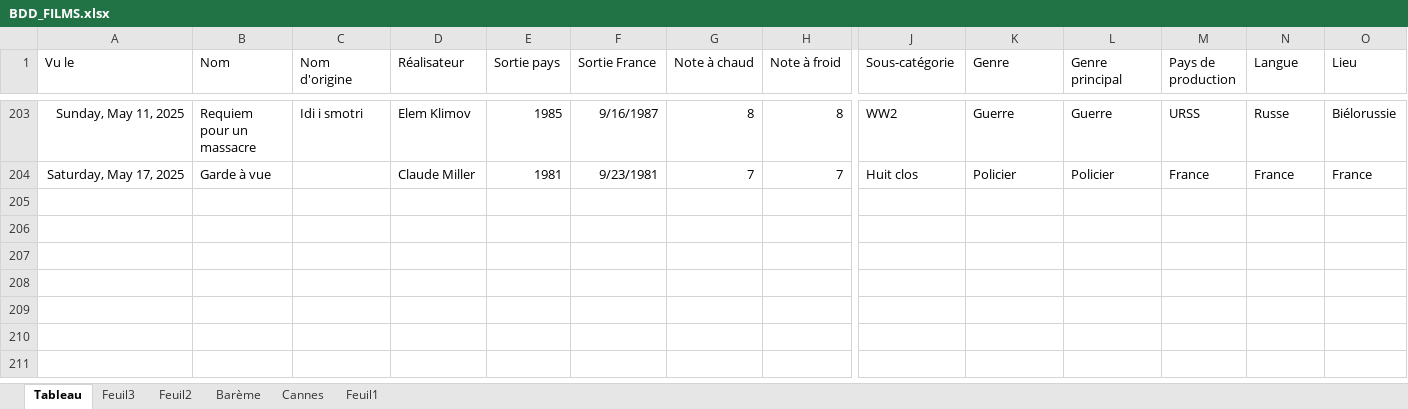
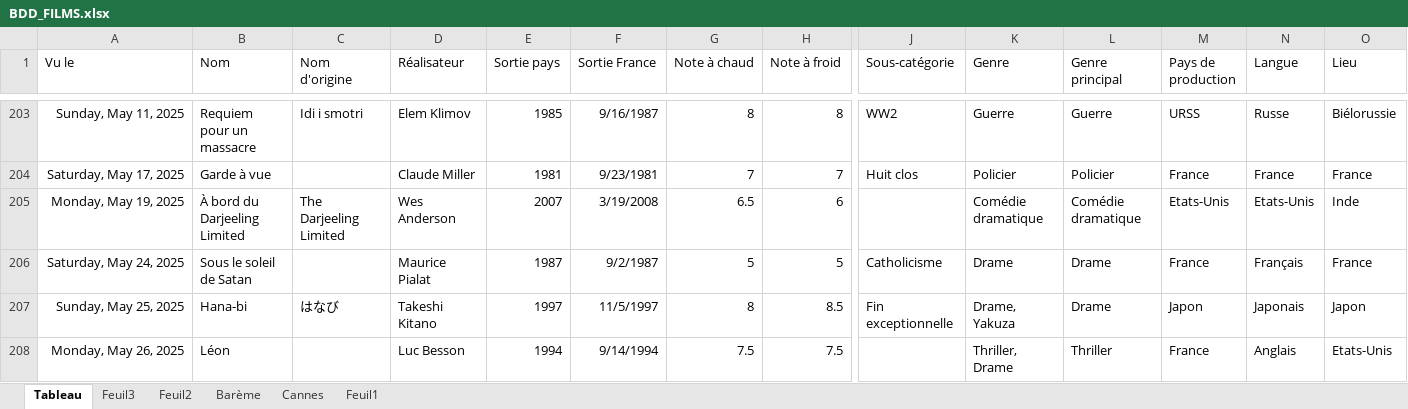
Before and after one commit to aldricbahna/Cinema, an Excel workbook: BDD_FILMS.xlsx, sheet Tableau, drawn as a sheet; only a part is shown, gaps mark what is left out; values as stored, in another font and other column widths than the file's, no borders; conditional formats and table styles not drawn; rows hold the shown columns only; the diff names each change by its address in the sheet, - before the commit and + after, or states it on an @@ line.

```diff
--- a/BDD_FILMS.xlsx (sheet Tableau)
+++ b/BDD_FILMS.xlsx (sheet Tableau)
+row 205: Monday, May 19, 2025 | À bord du Darjeeling Limited | The Darjeeling Limited | Wes Anderson | 2007 | 3/19/2008 | 6.5 | 6 |  | Comédie dramatique | Comédie dramatique | Etats-Unis | Etats-Unis | Inde
+row 206: Saturday, May 24, 2025 | Sous le soleil de Satan |  | Maurice Pialat | 1987 | 9/2/1987 | 5 | 5 | Catholicisme | Drame | Drame | France | Français | France
+row 207: Sunday, May 25, 2025 | Hana-bi | はなび | Takeshi Kitano | 1997 | 11/5/1997 | 8 | 8.5 | Fin exceptionnelle | Drame, Yakuza | Drame | Japon | Japonais | Japon
+row 208: Monday, May 26, 2025 | Léon |  | Luc Besson | 1994 | 9/14/1994 | 7.5 | 7.5 |  | Thriller, Drame | Thriller | France | Anglais | Etats-Unis
```
Also changed, not shown: BDD_scraping_ajout_fonctions.xlsx, 2 other files.
